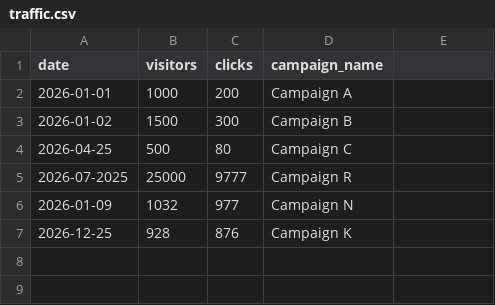
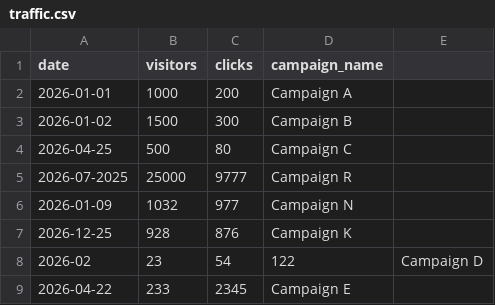
Before and after one commit to RAHUL2525252525/DIGITAL-ANALYTICS-DASHBOARD, a CSV file: static/data/traffic.csv, drawn as a sheet.

Commit message:
Update traffic.csv

```diff
--- a/static/data/traffic.csv
+++ b/static/data/traffic.csv
@@ -7 +7,3 @@ date,visitors,clicks,campaign_name
 2026-12-25,928,876,Campaign K
+2026-02,23,54,122,Campaign D
+2026-04-22,233,2345,Campaign E
```
